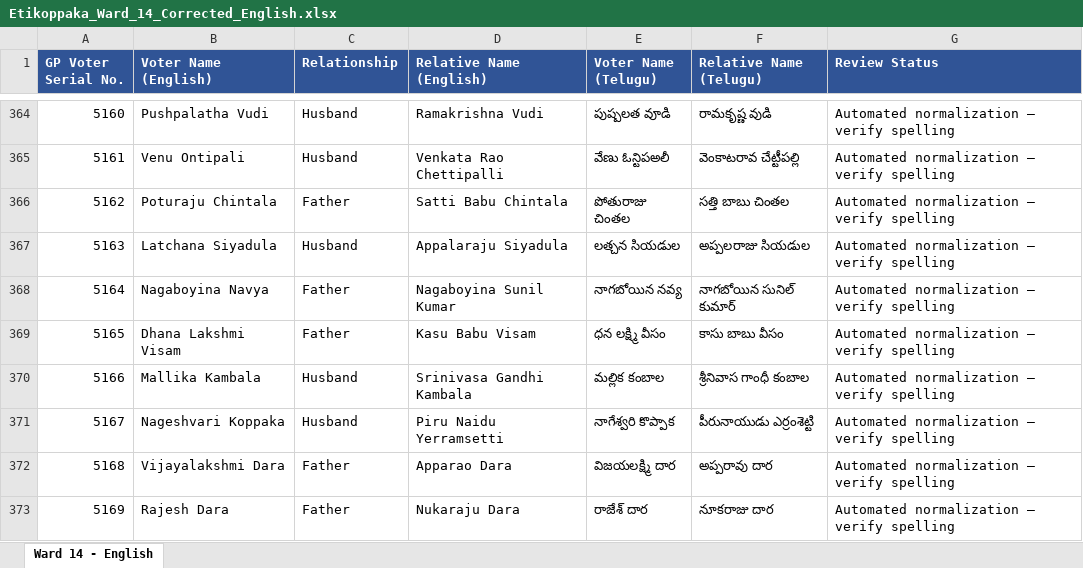
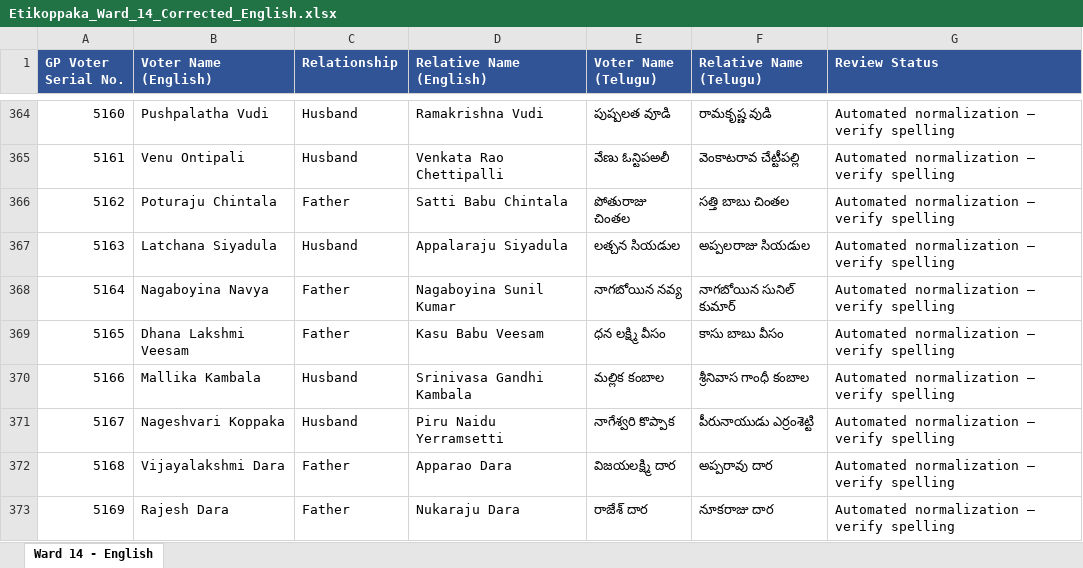
Before and after one commit to Vinod678/EtikoppakaVoterDirectory, an Excel workbook: input/Etikoppaka_Ward_14_Corrected_English.xlsx, sheet Ward 14 - English, drawn as a sheet; only a part is shown, gaps mark what is left out; values as stored, in another font and other column widths than the file's, no borders; the diff names each change by its address in the sheet, - before the commit and + after, or states it on an @@ line.

```diff
--- a/input/Etikoppaka_Ward_14_Corrected_English.xlsx (sheet Ward 14 - English)
+++ b/input/Etikoppaka_Ward_14_Corrected_English.xlsx (sheet Ward 14 - English)
-B369 (Voter Name (English)): Dhana Lakshmi Visam
+B369 (Voter Name (English)): Dhana Lakshmi Veesam
-D369 (Relative Name (English)): Kasu Babu Visam
+D369 (Relative Name (English)): Kasu Babu Veesam
```
Also changed, not shown: input/Etikoppaka_Ward_11_Corrected_English.xlsx, input/Etikoppaka_Ward_12_Corrected_English.xlsx, 49 other files.
